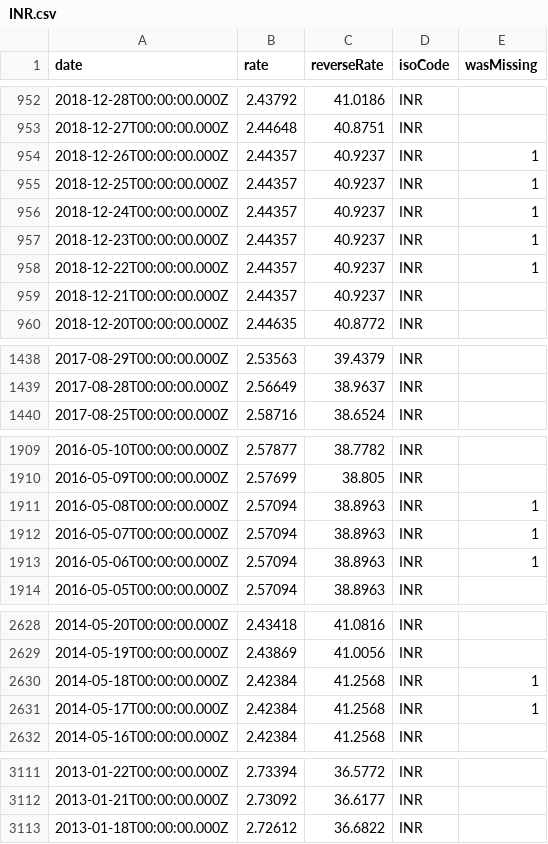
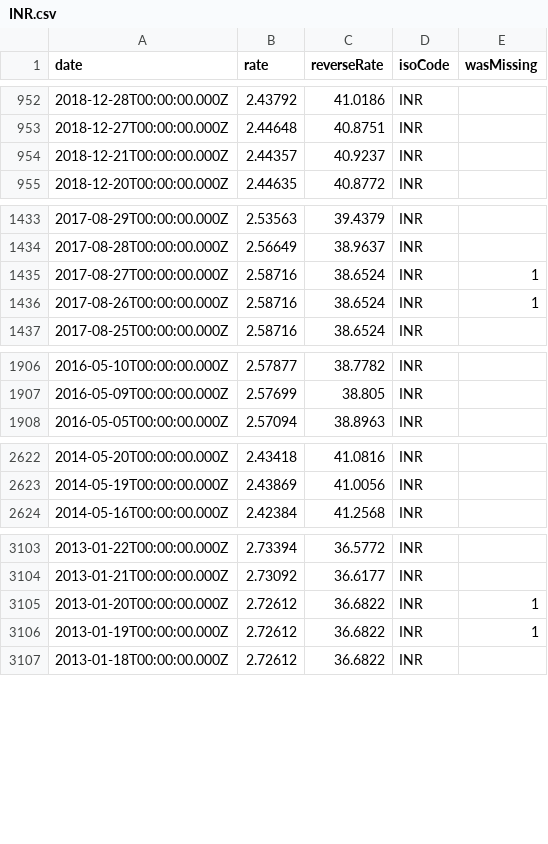
Before and after one commit to LubomirGeorgiev/bnb-currency-exchange-rates, a CSV file: data/INR.csv, drawn as a sheet; only a part is shown, gaps mark what is left out; removed rows and columns are numbered as before the commit, all else as after; the diff covers the shown part only; the diff names each change by its address in the sheet, - before the commit and + after, or states it on an @@ line.

Commit message:
Update exchange rates

```diff
--- a/data/INR.csv
+++ b/data/INR.csv
-row 954: 2018-12-26T00:00:00.000Z | 2.44357 | 40.9237 | INR | 1
-row 955: 2018-12-25T00:00:00.000Z | 2.44357 | 40.9237 | INR | 1
-row 956: 2018-12-24T00:00:00.000Z | 2.44357 | 40.9237 | INR | 1
-row 957: 2018-12-23T00:00:00.000Z | 2.44357 | 40.9237 | INR | 1
-row 958: 2018-12-22T00:00:00.000Z | 2.44357 | 40.9237 | INR | 1
+row 1435: 2017-08-27T00:00:00.000Z | 2.58716 | 38.6524 | INR | 1
+row 1436: 2017-08-26T00:00:00.000Z | 2.58716 | 38.6524 | INR | 1
-row 1911: 2016-05-08T00:00:00.000Z | 2.57094 | 38.8963 | INR | 1
-row 1912: 2016-05-07T00:00:00.000Z | 2.57094 | 38.8963 | INR | 1
-row 1913: 2016-05-06T00:00:00.000Z | 2.57094 | 38.8963 | INR | 1
-row 2630: 2014-05-18T00:00:00.000Z | 2.42384 | 41.2568 | INR | 1
-row 2631: 2014-05-17T00:00:00.000Z | 2.42384 | 41.2568 | INR | 1
+row 3105: 2013-01-20T00:00:00.000Z | 2.72612 | 36.6822 | INR | 1
+row 3106: 2013-01-19T00:00:00.000Z | 2.72612 | 36.6822 | INR | 1
```
Also changed, not shown: 2 removed rows elsewhere in this file, data/AUD.csv, data/CHF.csv, 40 other files.
